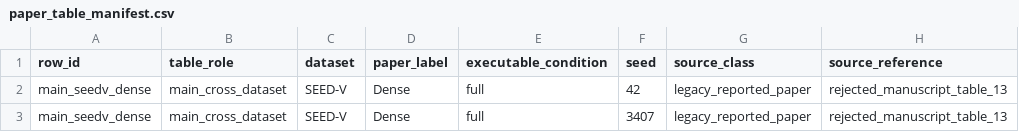
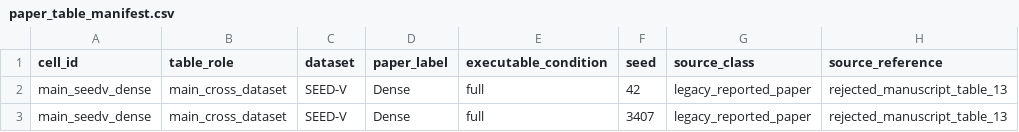
Before and after one commit to 0oJimmyo0/EEGxPlore, a CSV file: experiments/icassp2027/revision/paper_table_manifest.csv, drawn as a sheet; only a part is shown; the diff names each change by its address in the sheet, - before the commit and + after, or states it on an @@ line.

```diff
--- a/experiments/icassp2027/revision/paper_table_manifest.csv
+++ b/experiments/icassp2027/revision/paper_table_manifest.csv
-A1: row_id
+A1: cell_id
```
Also changed, not shown: experiments/icassp2027/overlap_ledger.csv, 23 other files.
